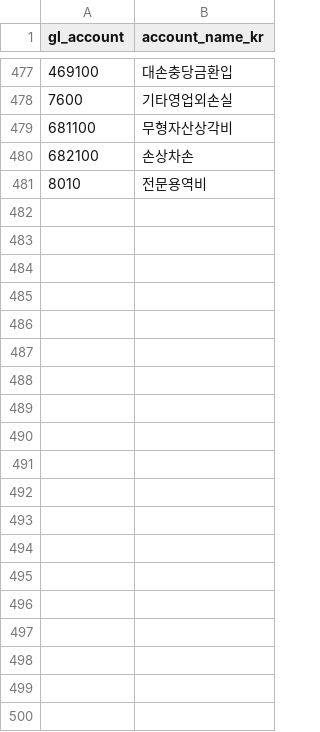
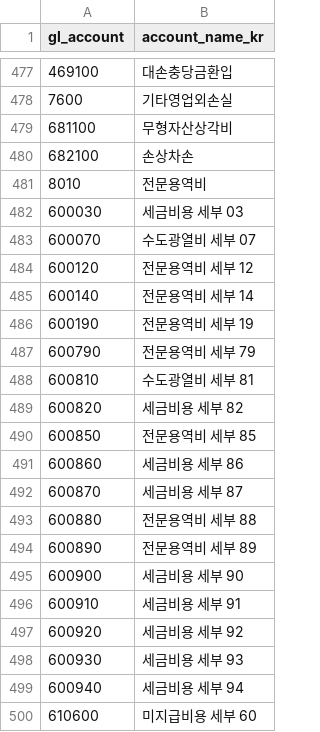
Before and after one commit to ghdtjrgns321-creator/local-ai-journal-assist, a CSV file: config/chart_of_accounts.csv, drawn as a sheet; only a part is shown, gaps mark what is left out; the diff covers the shown part only.

```diff
--- a/config/chart_of_accounts.csv
+++ b/config/chart_of_accounts.csv
@@ -481 +481,20 @@
 8010,전문용역비
+600030,세금비용 세부 03
+600070,수도광열비 세부 07
+600120,전문용역비 세부 12
+600140,전문용역비 세부 14
+600190,전문용역비 세부 19
+600790,전문용역비 세부 79
+600810,수도광열비 세부 81
+600820,세금비용 세부 82
+600850,전문용역비 세부 85
+600860,세금비용 세부 86
+600870,세금비용 세부 87
+600880,전문용역비 세부 88
+600890,전문용역비 세부 89
+600900,세금비용 세부 90
+600910,세금비용 세부 91
+600920,세금비용 세부 92
+600930,세금비용 세부 93
+600940,세금비용 세부 94
+610600,미지급비용 세부 60
```
Also changed, not shown: 41 added rows elsewhere in this file, 6 other files.
